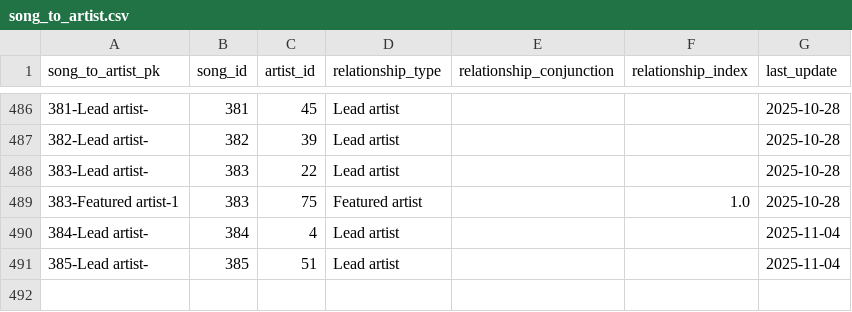
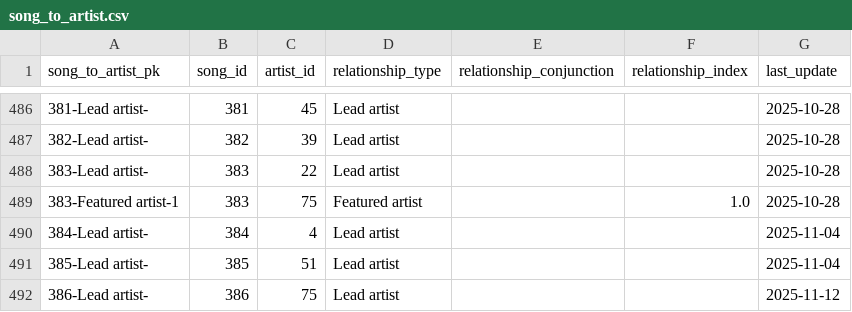
Before and after one commit to jwmanahan/billboard, a CSV file: source_data/song_to_artist.csv, drawn as a sheet; only a part is shown, gaps mark what is left out; the diff names each change by its address in the sheet, - before the commit and + after, or states it on an @@ line.

```diff
--- a/source_data/song_to_artist.csv
+++ b/source_data/song_to_artist.csv
+row 492: 386-Lead artist- | 386 | 75 | Lead artist |  |  | 2025-11-12
```
Also changed, not shown: source_data/billboard_ranking.csv, source_data/song.csv, 3 other files.
